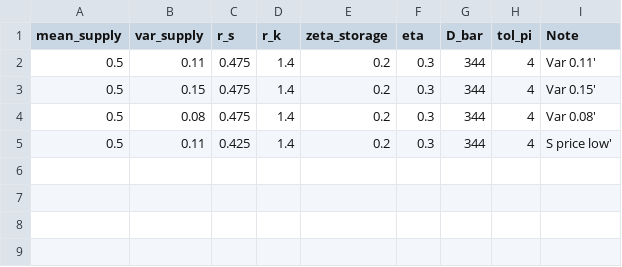
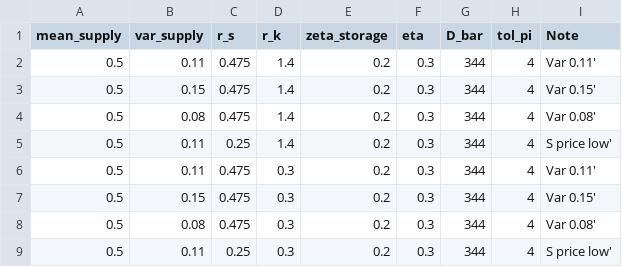
Before and after one commit to akshayshanker/Zero_carbon_electricity_markets, a CSV file: Settings/baseline_3.csv, drawn as a sheet.

```diff
--- a/Settings/baseline_3.csv
+++ b/Settings/baseline_3.csv
@@ -4,2 +4,6 @@
 0.5,0.08,0.475,1.4,0.2,0.3,344,4,Var 0.08'
-0.5,0.11,0.425,1.4,0.2,0.3,344,4,S price low'
+0.5,0.11,0.25,1.4,0.2,0.3,344,4,S price low'
+0.5,0.11,0.475,0.3,0.2,0.3,344,4,Var 0.11'
+0.5,0.15,0.475,0.3,0.2,0.3,344,4,Var 0.15'
+0.5,0.08,0.475,0.3,0.2,0.3,344,4,Var 0.08'
+0.5,0.11,0.25,0.3,0.2,0.3,344,4,S price low'
```
Also changed, not shown: Settings/array_2.csv, Settings/baseline_05.csv, 10 other files.
